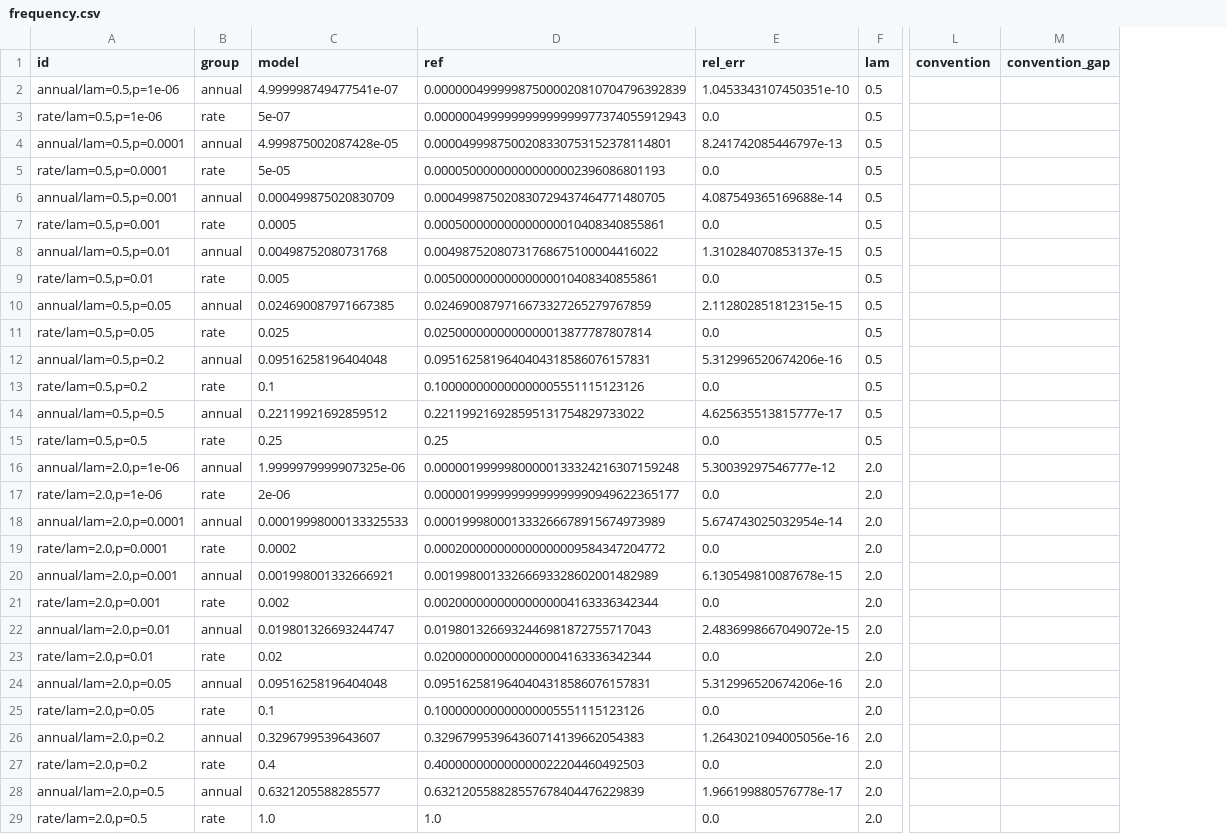
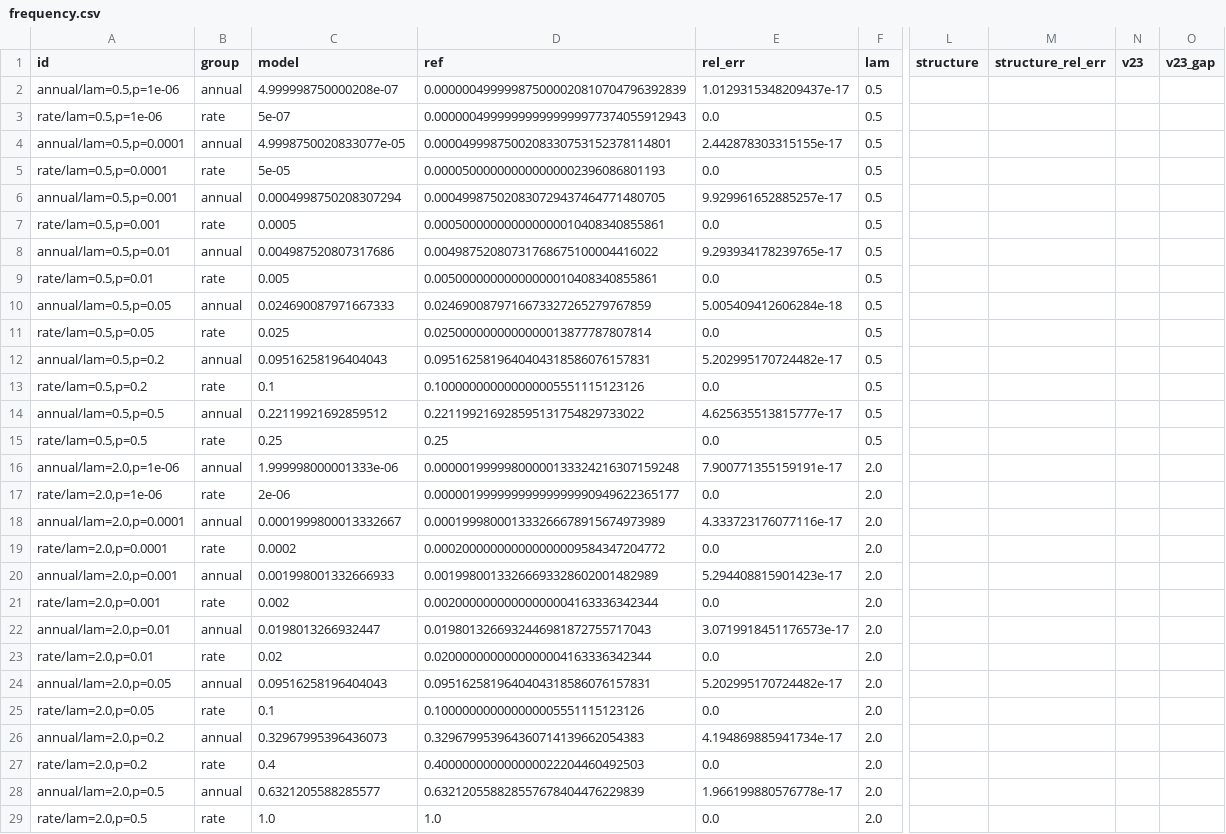
Before and after one commit to MKM-Research-Labs/PhysicalRisk, a CSV file: docs/models/event_frequency_benchmark/frequency.csv, drawn as a sheet; only a part is shown, gaps mark what is left out; removed rows and columns are numbered as before the commit, all else as after; the diff covers the shown part only; the diff names each change by its address in the sheet, - before the commit and + after, or states it on an @@ line.

```diff
--- a/docs/models/event_frequency_benchmark/frequency.csv
+++ b/docs/models/event_frequency_benchmark/frequency.csv
-column L (convention), empty
-column M (convention_gap), empty
+column L (structure), empty
+column M (structure_rel_err), empty
+column N (v23), empty
+column O (v23_gap), empty
-C2 (model): 4.999998749477541e-07
+C2 (model): 4.999998750000208e-07
-E2 (rel_err): 1.0453343107450351e-10
+E2 (rel_err): 1.0129315348209437e-17
-C4 (model): 4.999875002087428e-05
+C4 (model): 4.9998750020833077e-05
-E4 (rel_err): 8.241742085446797e-13
+E4 (rel_err): 2.442878303315155e-17
-C6 (model): 0.000499875020830709
+C6 (model): 0.0004998750208307294
-E6 (rel_err): 4.087549365169688e-14
+E6 (rel_err): 9.929961652885257e-17
-C8 (model): 0.00498752080731768
+C8 (model): 0.004987520807317686
-E8 (rel_err): 1.310284070853137e-15
+E8 (rel_err): 9.293934178239765e-17
-C10 (model): 0.024690087971667385
+C10 (model): 0.024690087971667333
-E10 (rel_err): 2.112802851812315e-15
+E10 (rel_err): 5.005409412606284e-18
-C12 (model): 0.09516258196404048
+C12 (model): 0.09516258196404043
-E12 (rel_err): 5.312996520674206e-16
+E12 (rel_err): 5.202995170724482e-17
-C16 (model): 1.9999979999907325e-06
+C16 (model): 1.999998000001333e-06
-E16 (rel_err): 5.30039297546777e-12
+E16 (rel_err): 7.900771355159191e-17
-C18 (model): 0.00019998000133325533
+C18 (model): 0.0001999800013332667
-E18 (rel_err): 5.674743025032954e-14
+E18 (rel_err): 4.333723176077116e-17
-C20 (model): 0.001998001332666921
+C20 (model): 0.001998001332666933
-E20 (rel_err): 6.130549810087678e-15
+E20 (rel_err): 5.294408815901423e-17
-C22 (model): 0.019801326693244747
+C22 (model): 0.0198013266932447
-E22 (rel_err): 2.4836998667049072e-15
+E22 (rel_err): 3.0719918451176573e-17
-C24 (model): 0.09516258196404048
+C24 (model): 0.09516258196404043
-E24 (rel_err): 5.312996520674206e-16
+E24 (rel_err): 5.202995170724482e-17
-C26 (model): 0.3296799539643607
+C26 (model): 0.32967995396436073
-E26 (rel_err): 1.2643021094005056e-16
+E26 (rel_err): 4.194869885941734e-17
```
Also changed, not shown: 74 edited cells elsewhere in this file, 13 other files.
